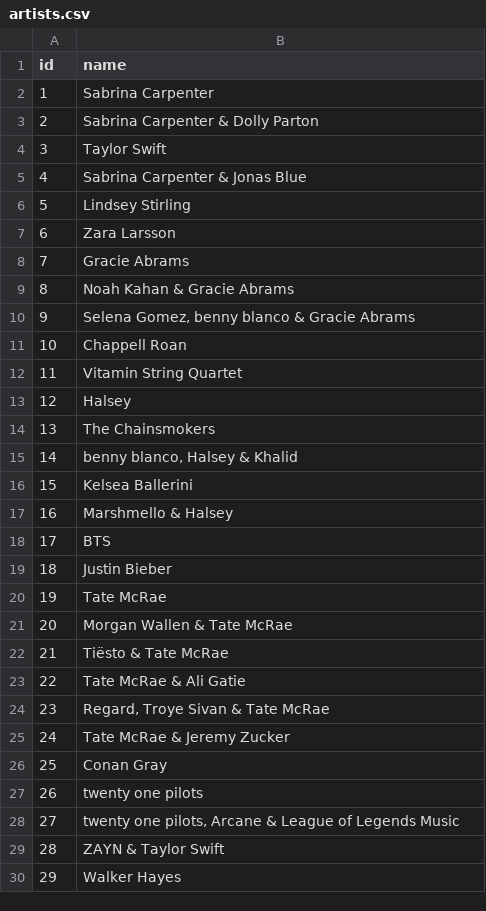
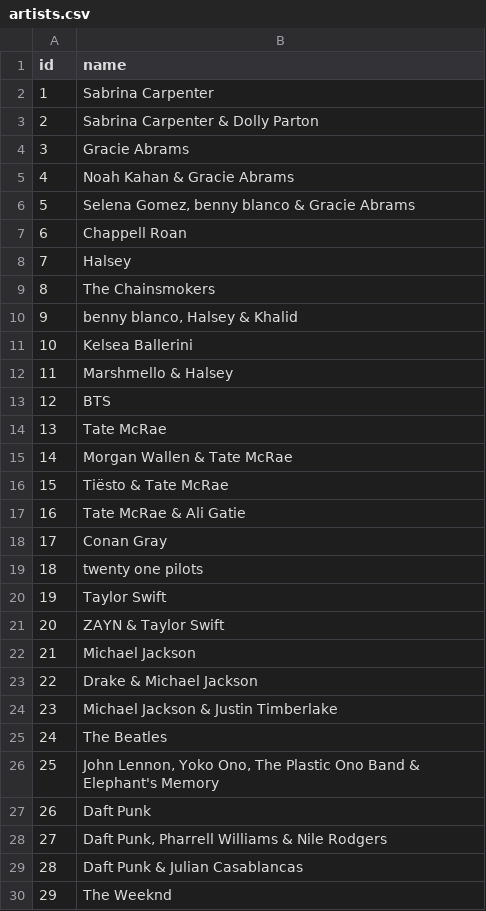
Before and after one commit to agopalareddy/HackWashU-Databases-Workshop, a CSV file: exports/artists.csv, drawn as a sheet; only a part is shown; the diff covers the shown part only.

Commit message:
chore: regenerate exports - normalize CSV headers, refresh data, remove binary sqlite
- Standardize albums header (release_year -> year)
- Remove created_at column from songs.csv
- Refresh/reorder artists.csv, albums.csv and songs.csv datasets
- Delete exports/music_library.sqlite (remove committed binary)

```diff
--- a/exports/artists.csv
+++ b/exports/artists.csv
@@ -3,28 +3,28 @@ id,name
 2,Sabrina Carpenter & Dolly Parton
-3,Taylor Swift
-4,Sabrina Carpenter & Jonas Blue
-5,Lindsey Stirling
-6,Zara Larsson
-7,Gracie Abrams
-8,Noah Kahan & Gracie Abrams
-9,"Selena Gomez, benny blanco & Gracie Abrams"
-10,Chappell Roan
-11,Vitamin String Quartet
-12,Halsey
-13,The Chainsmokers
-14,"benny blanco, Halsey & Khalid"
-15,Kelsea Ballerini
-16,Marshmello & Halsey
-17,BTS
-18,Justin Bieber
-19,Tate McRae
-20,Morgan Wallen & Tate McRae
-21,Tiësto & Tate McRae
-22,Tate McRae & Ali Gatie
-23,"Regard, Troye Sivan & Tate McRae"
-24,Tate McRae & Jeremy Zucker
-25,Conan Gray
-26,twenty one pilots
-27,"twenty one pilots, Arcane & League of Legends Music"
-28,ZAYN & Taylor Swift
-29,Walker Hayes
+3,Gracie Abrams
+4,Noah Kahan & Gracie Abrams
+5,"Selena Gomez, benny blanco & Gracie Abrams"
+6,Chappell Roan
+7,Halsey
+8,The Chainsmokers
+9,"benny blanco, Halsey & Khalid"
+10,Kelsea Ballerini
+11,Marshmello & Halsey
+12,BTS
+13,Tate McRae
+14,Morgan Wallen & Tate McRae
+15,Tiësto & Tate McRae
+16,Tate McRae & Ali Gatie
+17,Conan Gray
+18,twenty one pilots
+19,Taylor Swift
+20,ZAYN & Taylor Swift
+21,Michael Jackson
+22,Drake & Michael Jackson
+23,Michael Jackson & Justin Timberlake
+24,The Beatles
+25,"John Lennon, Yoko Ono, The Plastic Ono Band & Elephant's Memory"
+26,Daft Punk
+27,"Daft Punk, Pharrell Williams & Nile Rodgers"
+28,Daft Punk & Julian Casablancas
+29,The Weeknd
```
Also changed, not shown: 16 edited cells elsewhere in this file, exports/albums.csv, exports/songs.csv, 1 other file.
